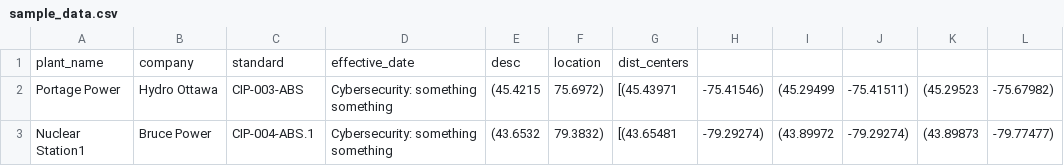
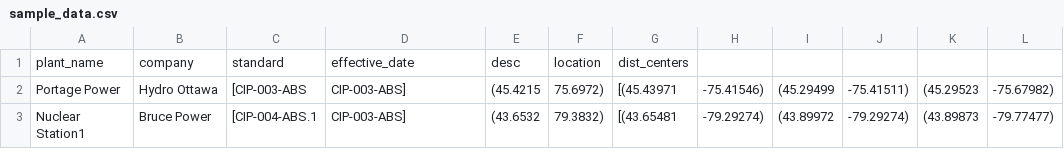
Before and after one commit to TESTAPICANDEV/candev2491, a CSV file: sample_data.csv, drawn as a sheet; only a part is shown; the diff names each change by its address in the sheet, - before the commit and + after, or states it on an @@ line.

Commit message:
change to the standard fields

```diff
--- a/sample_data.csv
+++ b/sample_data.csv
-C2: CIP-003-ABS
+C2: [CIP-003-ABS
-D2:D3: Cybersecurity: something something
+D2:D3: CIP-003-ABS]
-C3: CIP-004-ABS.1
+C3: [CIP-004-ABS.1
```
